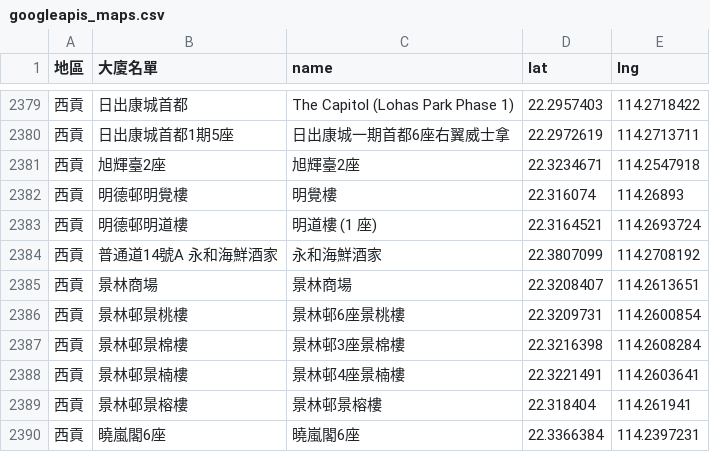
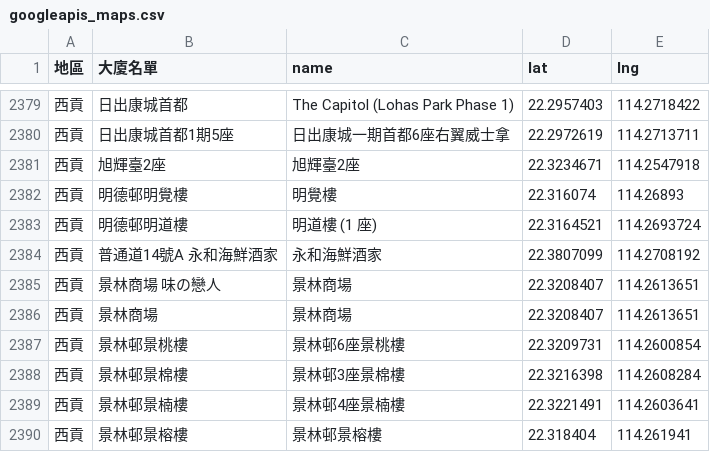
Before and after one commit to covid-hk/covid-hk.github.io, a CSV file: googleapis_maps.csv, drawn as a sheet; only a part is shown, gaps mark what is left out; the shorter side is filled out with more unchanged rows; the diff names each change by its address in the sheet, - before the commit and + after, or states it on an @@ line.

Commit message:
Add files via upload

```diff
--- a/googleapis_maps.csv
+++ b/googleapis_maps.csv
+row 2385: 西貢 | 景林商場 味の戀人 | 景林商場 | 22.3208407 | 114.2613651
```
